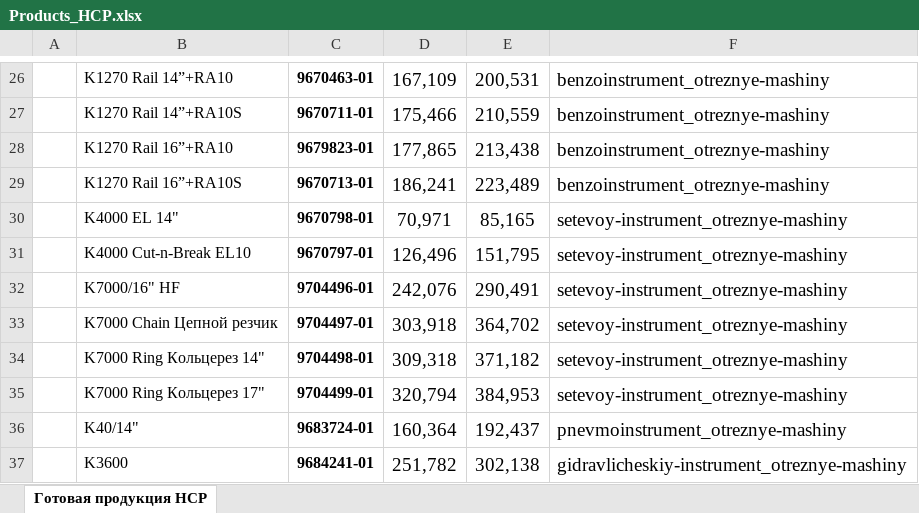
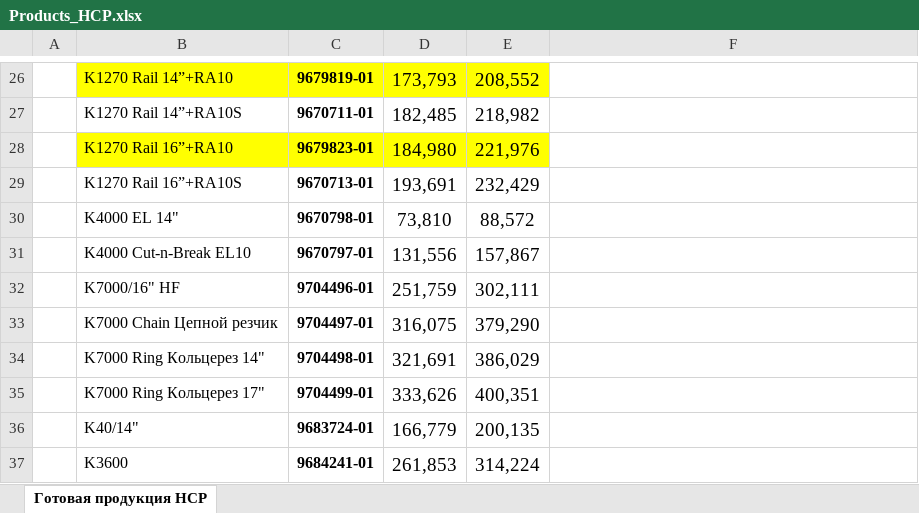
Before and after one commit to ogneyar/LeidtogiServer, an Excel workbook: server/prices/husqvarna/Products_HCP.xlsx, sheet Готовая продукция HCP, drawn as a sheet; only a part is shown, gaps mark what is left out; values as stored, in another font and other column widths than the file's, no borders; charts and pictures not drawn; the diff covers the shown part only; the diff names each change by its address in the sheet, - before the commit and + after, or states it on an @@ line.

```diff
--- a/server/prices/husqvarna/Products_HCP.xlsx (sheet Готовая продукция HCP)
+++ b/server/prices/husqvarna/Products_HCP.xlsx (sheet Готовая продукция HCP)
-B26:E26 fill: none
+B26:E26 fill: #FFFF00
-C26: 9670463-01
+C26: 9679819-01
-D26: 167,109
+D26: 173,793
-E26: 200,531
+E26: 208,552
-F26:F29: benzoinstrument_otreznye-mashiny
+F26:F29: (empty)
-D27: 175,466
+D27: 182,485
-E27: 210,559
+E27: 218,982
-B28:E28 fill: none
+B28:E28 fill: #FFFF00
-D28: 177,865
+D28: 184,980
-E28: 213,438
+E28: 221,976
-D29: 186,241
+D29: 193,691
-E29: 223,489
+E29: 232,429
-D30: 70,971
+D30: 73,810
-E30: 85,165
+E30: 88,572
-F30:F35: setevoy-instrument_otreznye-mashiny
+F30:F35: (empty)
-D31: 126,496
+D31: 131,556
-E31: 151,795
+E31: 157,867
-D32: 242,076
+D32: 251,759
-E32: 290,491
+E32: 302,111
-D33: 303,918
+D33: 316,075
-E33: 364,702
+E33: 379,290
-D34: 309,318
+D34: 321,691
-E34: 371,182
+E34: 386,029
-D35: 320,794
+D35: 333,626
-E35: 384,953
+E35: 400,351
-D36: 160,364
+D36: 166,779
-E36: 192,437
+E36: 200,135
-F36: pnevmoinstrument_otreznye-mashiny
+F36: (empty)
-D37: 251,782
+D37: 261,853
-E37: 302,138
+E37: 314,224
-F37: gidravlicheskiy-instrument_otreznye-mashiny
+F37: (empty)
```
Also changed, not shown: 2 added rows, 3 removed rows and 312 edited cells elsewhere in this sheet, charts or pictures, server/prices/husqvarna/Accessories.xlsx, server/prices/husqvarna/Products_CLP.xlsx, 1 other file.
